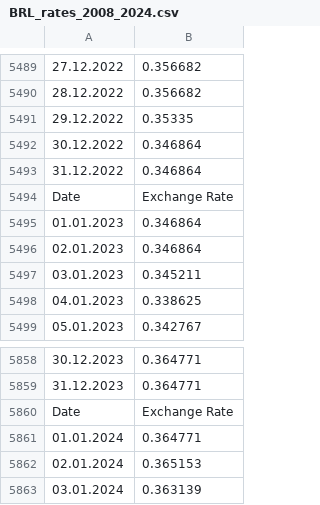
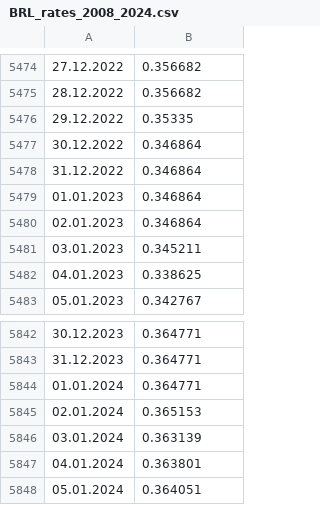
Before and after one commit to vstoykovbg/BNB_currency_rates, a CSV file: currency_rates/BRL_rates_2008_2024.csv, drawn as a sheet; only a part is shown, gaps mark what is left out; the shorter side is filled out with more unchanged rows; the diff covers the shown part only; the diff names each change by its address in the sheet, - before the commit and + after, or states it on an @@ line.

Commit message:
Add files via upload

```diff
--- a/currency_rates/BRL_rates_2008_2024.csv
+++ b/currency_rates/BRL_rates_2008_2024.csv
-row 5494: Date | Exchange Rate
-row 5860: Date | Exchange Rate
```
Also changed, not shown: 15 removed rows elsewhere in this file.
